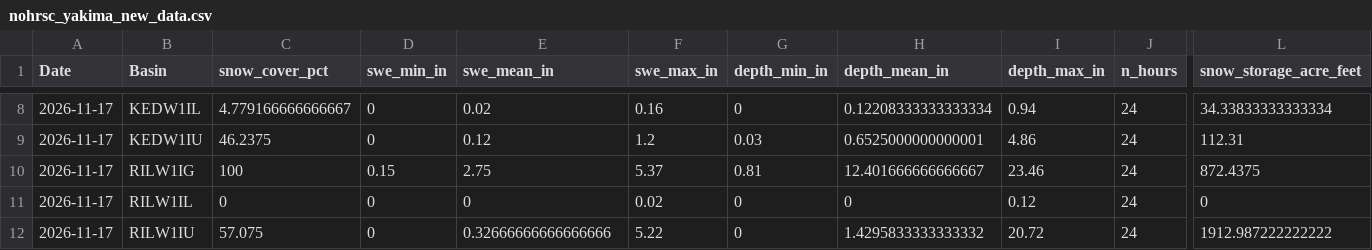
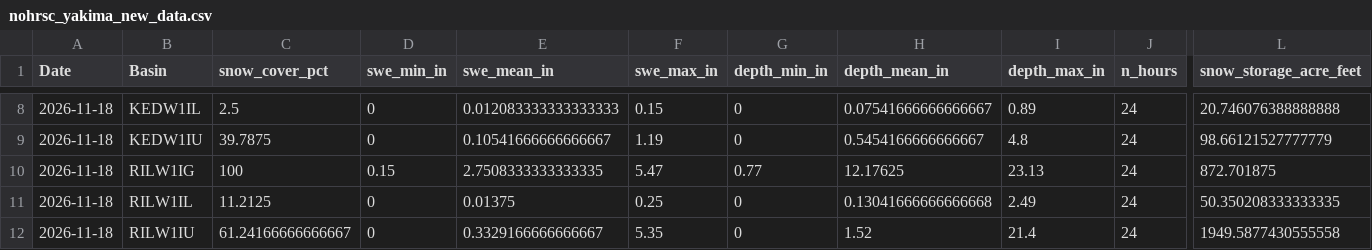
Before and after one commit to jeffmarti/yak-stor, a CSV file: data/nohrsc_yakima_new_data.csv, drawn as a sheet; only a part is shown, gaps mark what is left out; the diff covers the shown part only; the diff names each change by its address in the sheet, - before the commit and + after, or states it on an @@ line.

```diff
--- a/data/nohrsc_yakima_new_data.csv
+++ b/data/nohrsc_yakima_new_data.csv
-A8:A12 (Date): 2026-11-17
+A8:A12 (Date): 2026-11-18
-C8 (snow_cover_pct): 4.779166666666667
+C8 (snow_cover_pct): 2.5
-E8 (swe_mean_in): 0.02
+E8 (swe_mean_in): 0.012083333333333333
-F8 (swe_max_in): 0.16
+F8 (swe_max_in): 0.15
-H8 (depth_mean_in): 0.12208333333333334
+H8 (depth_mean_in): 0.07541666666666667
-I8 (depth_max_in): 0.94
+I8 (depth_max_in): 0.89
-L8 (snow_storage_acre_feet): 34.33833333333334
+L8 (snow_storage_acre_feet): 20.746076388888888
-C9 (snow_cover_pct): 46.2375
+C9 (snow_cover_pct): 39.7875
-E9 (swe_mean_in): 0.12
+E9 (swe_mean_in): 0.10541666666666667
-F9 (swe_max_in): 1.2
+F9 (swe_max_in): 1.19
-G9 (depth_min_in): 0.03
+G9 (depth_min_in): 0
-H9 (depth_mean_in): 0.6525000000000001
+H9 (depth_mean_in): 0.5454166666666667
-I9 (depth_max_in): 4.86
+I9 (depth_max_in): 4.8
-L9 (snow_storage_acre_feet): 112.31
+L9 (snow_storage_acre_feet): 98.66121527777779
-E10 (swe_mean_in): 2.75
+E10 (swe_mean_in): 2.7508333333333335
-F10 (swe_max_in): 5.37
+F10 (swe_max_in): 5.47
-G10 (depth_min_in): 0.81
+G10 (depth_min_in): 0.77
-H10 (depth_mean_in): 12.401666666666667
+H10 (depth_mean_in): 12.17625
-I10 (depth_max_in): 23.46
+I10 (depth_max_in): 23.13
-L10 (snow_storage_acre_feet): 872.4375
+L10 (snow_storage_acre_feet): 872.701875
-C11 (snow_cover_pct): 0
+C11 (snow_cover_pct): 11.2125
-E11 (swe_mean_in): 0
+E11 (swe_mean_in): 0.01375
-F11 (swe_max_in): 0.02
+F11 (swe_max_in): 0.25
-H11 (depth_mean_in): 0
+H11 (depth_mean_in): 0.13041666666666668
-I11 (depth_max_in): 0.12
+I11 (depth_max_in): 2.49
-L11 (snow_storage_acre_feet): 0
+L11 (snow_storage_acre_feet): 50.350208333333335
-C12 (snow_cover_pct): 57.075
+C12 (snow_cover_pct): 61.24166666666667
-E12 (swe_mean_in): 0.32666666666666666
+E12 (swe_mean_in): 0.3329166666666667
-F12 (swe_max_in): 5.22
+F12 (swe_max_in): 5.35
-H12 (depth_mean_in): 1.4295833333333332
+H12 (depth_mean_in): 1.52
-I12 (depth_max_in): 20.72
+I12 (depth_max_in): 21.4
-L12 (snow_storage_acre_feet): 1912.987222222222
+L12 (snow_storage_acre_feet): 1949.5877430555558
```
Also changed, not shown: 36 edited cells elsewhere in this file, data/bor_discharge_monthly.csv, data/nwrfc_runoff_monthly.csv, 4 other files.
